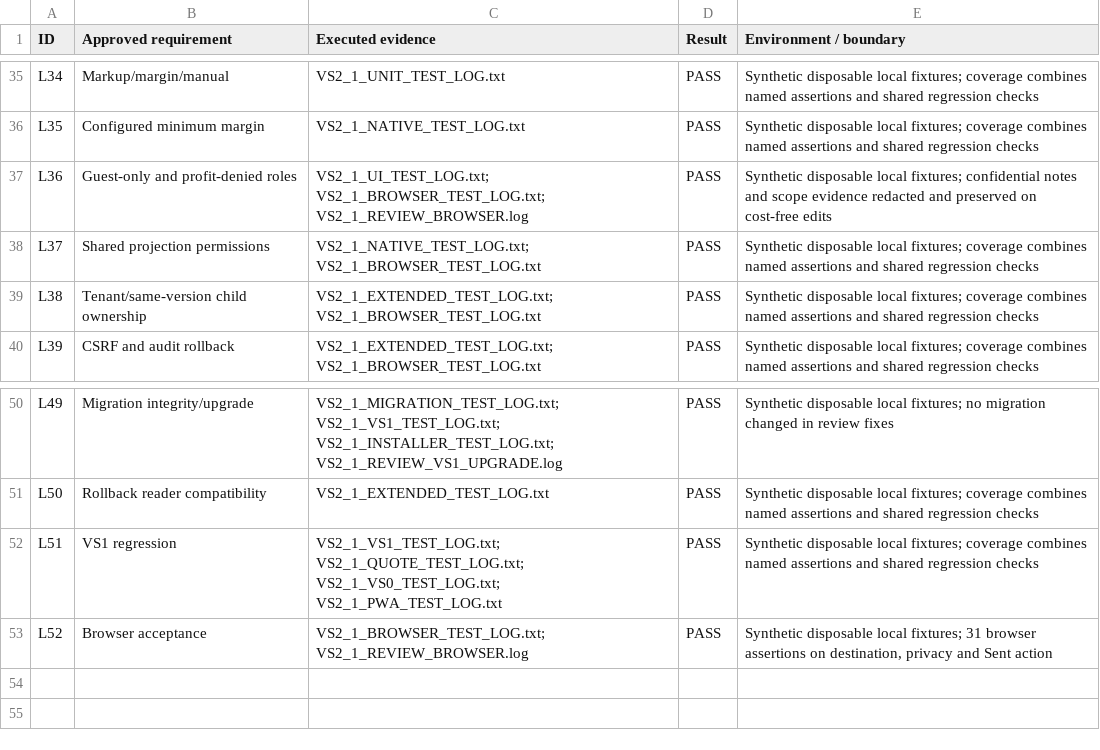
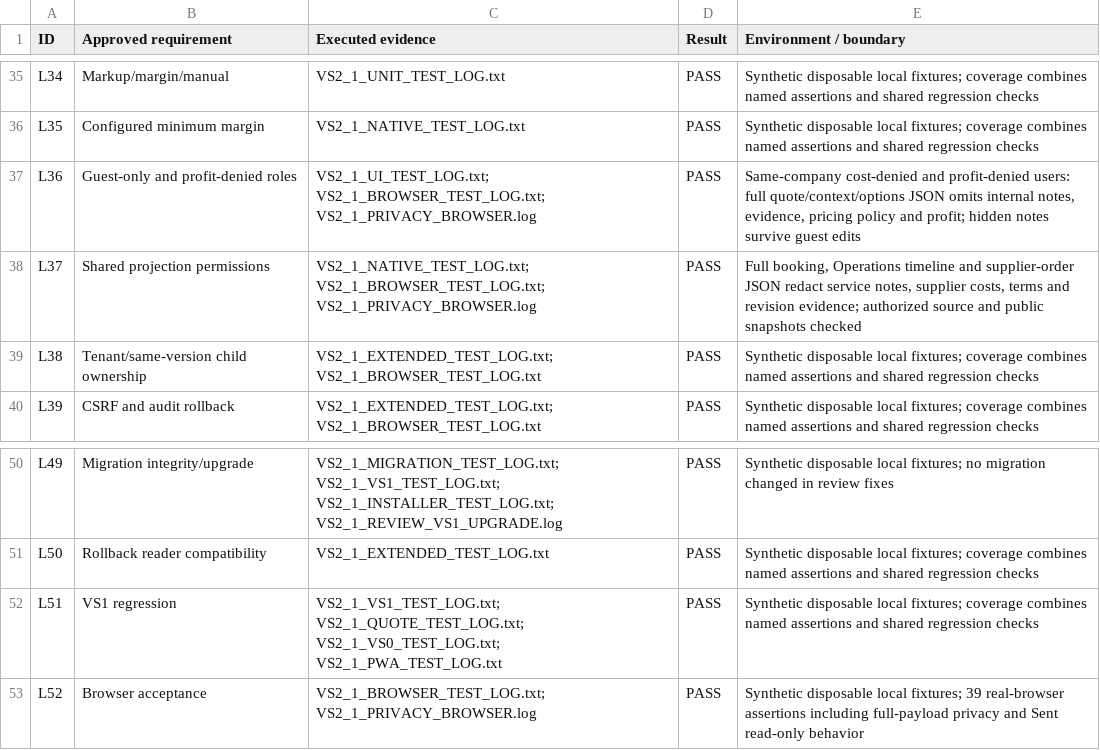
Before and after one commit to Vietnam202/Tour-Operator-, a CSV file: docs/VS2_1_TEST_COVERAGE.csv, drawn as a sheet; only a part is shown, gaps mark what is left out.

Commit message:
VS2.1: close quote and booking privacy projection gap

```diff
--- a/docs/VS2_1_TEST_COVERAGE.csv
+++ b/docs/VS2_1_TEST_COVERAGE.csv
@@ -36,4 +36,4 @@
 "L35","Configured minimum margin","VS2_1_NATIVE_TEST_LOG.txt","PASS","Synthetic disposable local fixtures; coverage combines named assertions and shared regression checks"
-"L36","Guest-only and profit-denied roles","VS2_1_UI_TEST_LOG.txt; VS2_1_BROWSER_TEST_LOG.txt; VS2_1_REVIEW_BROWSER.log","PASS","Synthetic disposable local fixtures; confidential notes and scope evidence redacted and preserved on cost-free edits"
-"L37","Shared projection permissions","VS2_1_NATIVE_TEST_LOG.txt; VS2_1_BROWSER_TEST_LOG.txt","PASS","Synthetic disposable local fixtures; coverage combines named assertions and shared regression checks"
+"L36","Guest-only and profit-denied roles","VS2_1_UI_TEST_LOG.txt; VS2_1_BROWSER_TEST_LOG.txt; VS2_1_PRIVACY_BROWSER.log","PASS","Same-company cost-denied and profit-denied users: full quote/context/options JSON omits internal notes, evidence, pricing policy and profit; hidden notes survive guest edits"
+"L37","Shared projection permissions","VS2_1_NATIVE_TEST_LOG.txt; VS2_1_BROWSER_TEST_LOG.txt; VS2_1_PRIVACY_BROWSER.log","PASS","Full booking, Operations timeline and supplier-order JSON redact service notes, supplier costs, terms and revision evidence; authorized source and public snapshots checked"
 "L38","Tenant/same-version child ownership","VS2_1_EXTENDED_TEST_LOG.txt; VS2_1_BROWSER_TEST_LOG.txt","PASS","Synthetic disposable local fixtures; coverage combines named assertions and shared regression checks"
@@ -52,2 +52,2 @@
 "L51","VS1 regression","VS2_1_VS1_TEST_LOG.txt; VS2_1_QUOTE_TEST_LOG.txt; VS2_1_VS0_TEST_LOG.txt; VS2_1_PWA_TEST_LOG.txt","PASS","Synthetic disposable local fixtures; coverage combines named assertions and shared regression checks"
-"L52","Browser acceptance","VS2_1_BROWSER_TEST_LOG.txt; VS2_1_REVIEW_BROWSER.log","PASS","Synthetic disposable local fixtures; 31 browser assertions on destination, privacy and Sent action"
+"L52","Browser acceptance","VS2_1_BROWSER_TEST_LOG.txt; VS2_1_PRIVACY_BROWSER.log","PASS","Synthetic disposable local fixtures; 39 real-browser assertions including full-payload privacy and Sent read-only behavior"
```
Also changed, not shown: 8 other files.
